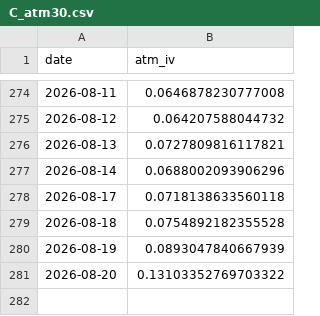
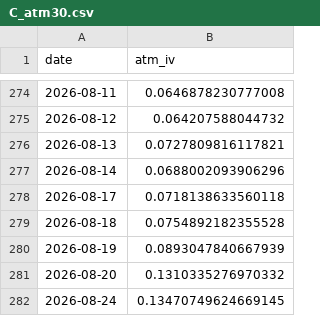
Before and after one commit to Shane19961516/Quant-strategy, a CSV file: options_arbitrage/data/iv_history/C_atm30.csv, drawn as a sheet; only a part is shown, gaps mark what is left out.

```diff
--- a/options_arbitrage/data/iv_history/C_atm30.csv
+++ b/options_arbitrage/data/iv_history/C_atm30.csv
@@ -280,2 +280,3 @@ date,atm_iv
 2026-08-19,0.0893047840667939
-2026-08-20,0.13103352769703322
+2026-08-20,0.1310335276970332
+2026-08-24,0.13470749624669145
```
Also changed, not shown: options_arbitrage/data/iv_history/CF_atm30.csv, options_arbitrage/data/iv_history/I_atm30.csv, 19 other files.
